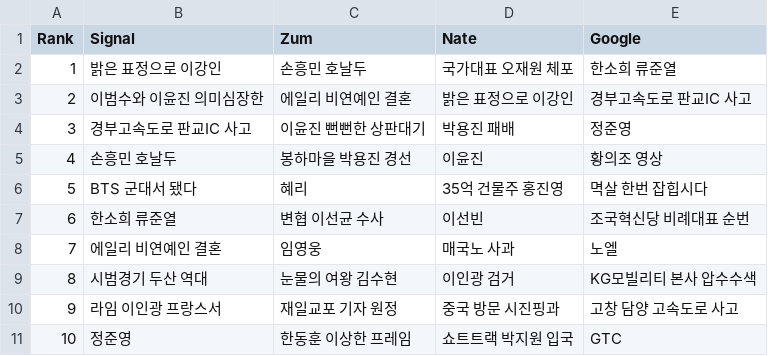
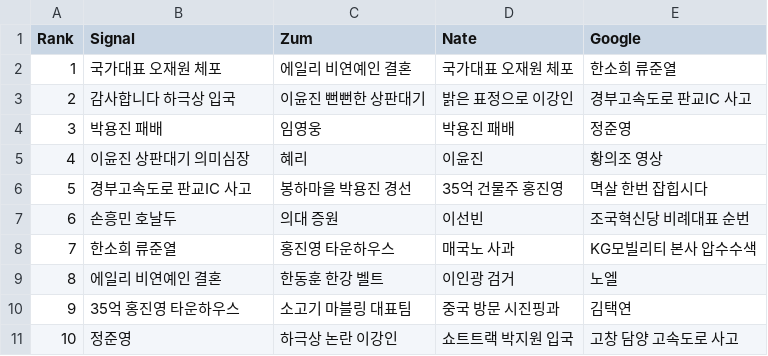
Before and after one commit to TrackerIssues/0301_TeleCollectData, a CSV file: dfMsg.csv, drawn as a sheet.

Commit message:
Auto - Update data!

```diff
--- a/dfMsg.csv
+++ b/dfMsg.csv
@@ -1,11 +1,11 @@
 Rank,Signal,Zum,Nate,Google
-1,밝은 표정으로 이강인,손흥민 호날두,국가대표 오재원 체포,한소희 류준열
-2,이범수와 이윤진 의미심장한,에일리 비연예인 결혼,밝은 표정으로 이강인,경부고속도로 판교IC 사고
-3,경부고속도로 판교IC 사고,이윤진 뻔뻔한 상판대기,박용진 패배,정준영
-4,손흥민 호날두,봉하마을 박용진 경선,이윤진,황의조 영상
-5,BTS 군대서 됐다,혜리,35억 건물주 홍진영,멱살 한번 잡힙시다
-6,한소희 류준열,변협 이선균 수사,이선빈,조국혁신당 비례대표 순번
-7,에일리 비연예인 결혼,임영웅,매국노 사과,노엘
-8,시범경기 두산 역대,눈물의 여왕 김수현,이인광 검거,KG모빌리티 본사 압수수색
-9,라임 이인광 프랑스서,재일교포 기자 원정,중국 방문 시진핑과,고창 담양 고속도로 사고
-10,정준영,한동훈 이상한 프레임,쇼트트랙 박지원 입국,GTC
+1,국가대표 오재원 체포,에일리 비연예인 결혼,국가대표 오재원 체포,한소희 류준열
+2,감사합니다 하극상 입국,이윤진 뻔뻔한 상판대기,밝은 표정으로 이강인,경부고속도로 판교IC 사고
+3,박용진 패배,임영웅,박용진 패배,정준영
+4,이윤진 상판대기 의미심장,혜리,이윤진,황의조 영상
+5,경부고속도로 판교IC 사고,봉하마을 박용진 경선,35억 건물주 홍진영,멱살 한번 잡힙시다
+6,손흥민 호날두,의대 증원,이선빈,조국혁신당 비례대표 순번
+7,한소희 류준열,홍진영 타운하우스,매국노 사과,KG모빌리티 본사 압수수색
+8,에일리 비연예인 결혼,한동훈 한강 벨트,이인광 검거,노엘
+9,35억 홍진영 타운하우스,소고기 마블링 대표팀,중국 방문 시진핑과,김택연
+10,정준영,하극상 논란 이강인,쇼트트랙 박지원 입국,고창 담양 고속도로 사고
```
Also changed, not shown: 1 other file.
